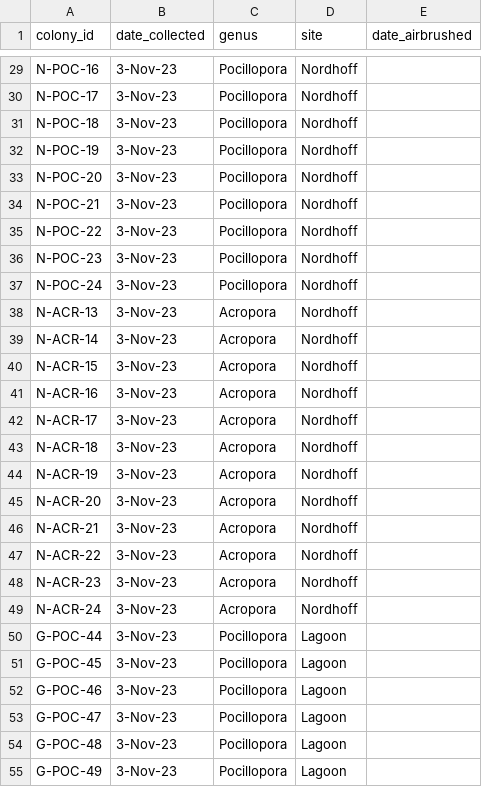
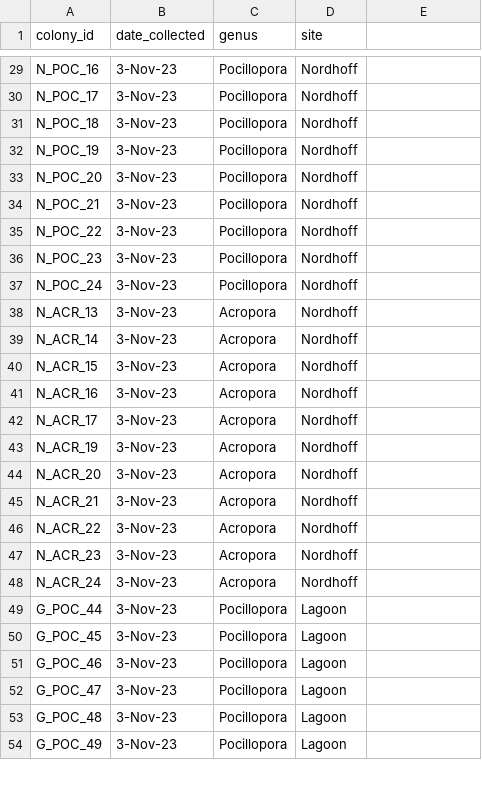
Before and after one commit to hputnam/Toa_Nuuroa_SGD, a CSV file: RAnalysis/data/master_sample_info.csv, drawn as a sheet; only a part is shown, gaps mark what is left out; removed rows and columns are numbered as before the commit, all else as after; the diff covers the shown part only; the diff names each change by its address in the sheet, - before the commit and + after, or states it on an @@ line.

```diff
--- a/RAnalysis/data/master_sample_info.csv
+++ b/RAnalysis/data/master_sample_info.csv
-E1: date_airbrushed
+E1: (empty)
-A29 (colony_id): N-POC-16
+A29 (colony_id): N_POC_16
-A30 (colony_id): N-POC-17
+A30 (colony_id): N_POC_17
-A31 (colony_id): N-POC-18
+A31 (colony_id): N_POC_18
-A32 (colony_id): N-POC-19
+A32 (colony_id): N_POC_19
-A33 (colony_id): N-POC-20
+A33 (colony_id): N_POC_20
-A34 (colony_id): N-POC-21
+A34 (colony_id): N_POC_21
-A35 (colony_id): N-POC-22
+A35 (colony_id): N_POC_22
-A36 (colony_id): N-POC-23
+A36 (colony_id): N_POC_23
-A37 (colony_id): N-POC-24
+A37 (colony_id): N_POC_24
-A38 (colony_id): N-ACR-13
+A38 (colony_id): N_ACR_13
-A39 (colony_id): N-ACR-14
+A39 (colony_id): N_ACR_14
-A40 (colony_id): N-ACR-15
+A40 (colony_id): N_ACR_15
-A41 (colony_id): N-ACR-16
+A41 (colony_id): N_ACR_16
-A42 (colony_id): N-ACR-17
+A42 (colony_id): N_ACR_17
-row 43: N-ACR-18 | 3-Nov-23 | Acropora | Nordhoff
-A43 (colony_id): N-ACR-19
+A43 (colony_id): N_ACR_19
-A44 (colony_id): N-ACR-20
+A44 (colony_id): N_ACR_20
-A45 (colony_id): N-ACR-21
+A45 (colony_id): N_ACR_21
-A46 (colony_id): N-ACR-22
+A46 (colony_id): N_ACR_22
-A47 (colony_id): N-ACR-23
+A47 (colony_id): N_ACR_23
-A48 (colony_id): N-ACR-24
+A48 (colony_id): N_ACR_24
-A49 (colony_id): G-POC-44
+A49 (colony_id): G_POC_44
-A50 (colony_id): G-POC-45
+A50 (colony_id): G_POC_45
-A51 (colony_id): G-POC-46
+A51 (colony_id): G_POC_46
-A52 (colony_id): G-POC-47
+A52 (colony_id): G_POC_47
-A53 (colony_id): G-POC-48
+A53 (colony_id): G_POC_48
-A54 (colony_id): G-POC-49
+A54 (colony_id): G_POC_49
```
Also changed, not shown: 30 edited cells elsewhere in this file.
